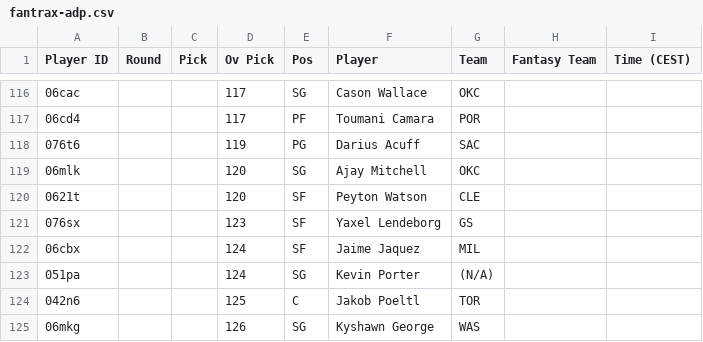
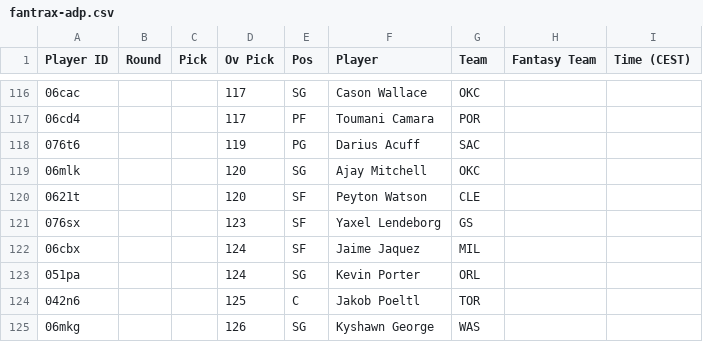
Before and after one commit to Pizzaratops/MFHFBs-NBA-Projections, a CSV file: data/fantrax-adp.csv, drawn as a sheet; only a part is shown, gaps mark what is left out.

```diff
--- a/data/fantrax-adp.csv
+++ b/data/fantrax-adp.csv
@@ -122,3 +122,3 @@
 "06cbx","","","124","SF","Jaime Jaquez","MIL","",""
-"051pa","","","124","SG","Kevin Porter","(N/A)","",""
+"051pa","","","124","SG","Kevin Porter","ORL","",""
 "042n6","","","125","C","Jakob Poeltl","TOR","",""
```
Also changed, not shown: 1 other file.
